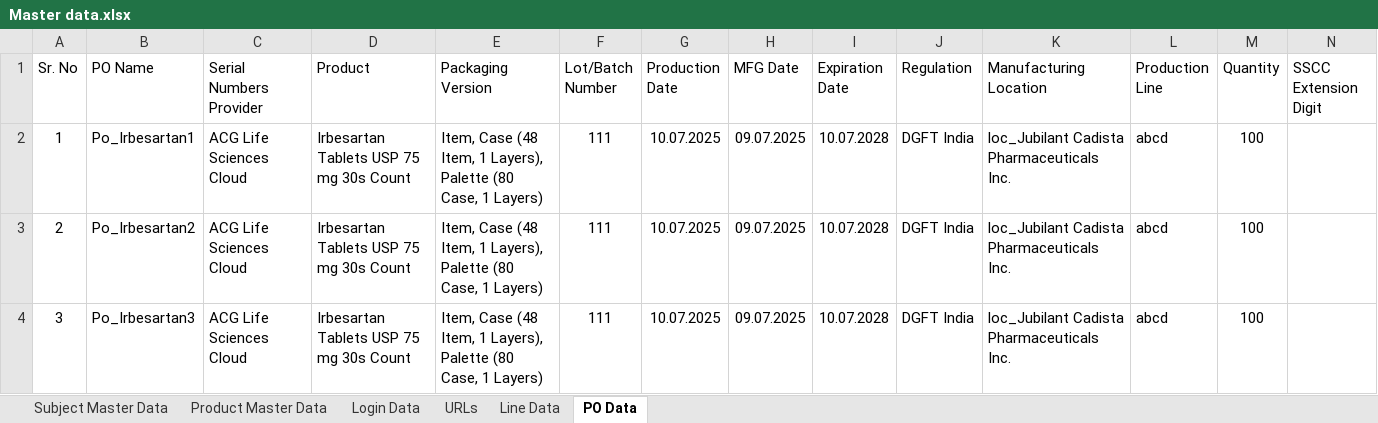
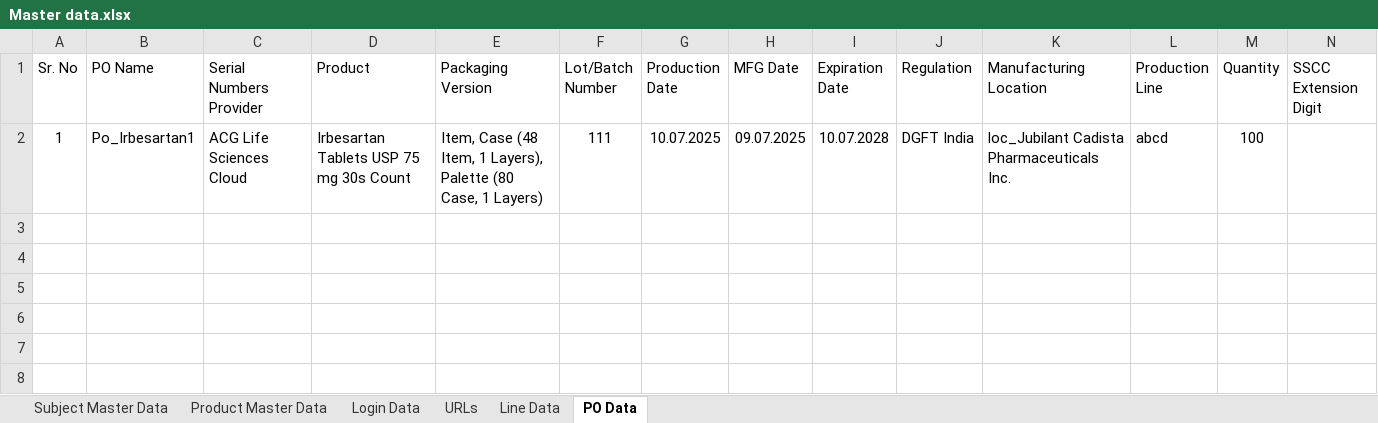
Before and after one commit to Shantanu26-acg/Test-scripts, an Excel workbook: Master data.xlsx, sheet PO Data, drawn as a sheet; only a part is shown; values as stored, in another font and other column widths than the file's, no borders; rows hold the shown columns only; the diff names each change by its address in the sheet, - before the commit and + after, or states it on an @@ line.

```diff
--- a/Master data.xlsx (sheet PO Data)
+++ b/Master data.xlsx (sheet PO Data)
-row 3: 2 | Po_Irbesartan2 | ACG Life Sciences Cloud | Irbesartan Tablets USP 75 mg 30s Count | Item, Case (48 Item, 1 Layers), Palette (80 Case, 1 Layers) | 111 | 10.07.2025 | 09.07.2025 | 10.07.2028 | DGFT India | loc_Jubilant Cadista Pharmaceuticals Inc. | abcd | 100
-row 4: 3 | Po_Irbesartan3 | ACG Life Sciences Cloud | Irbesartan Tablets USP 75 mg 30s Count | Item, Case (48 Item, 1 Layers), Palette (80 Case, 1 Layers) | 111 | 10.07.2025 | 09.07.2025 | 10.07.2028 | DGFT India | loc_Jubilant Cadista Pharmaceuticals Inc. | abcd | 100
```
Also changed, not shown: sheet Subject Master Data, sheet Line Data, 4 other files.
